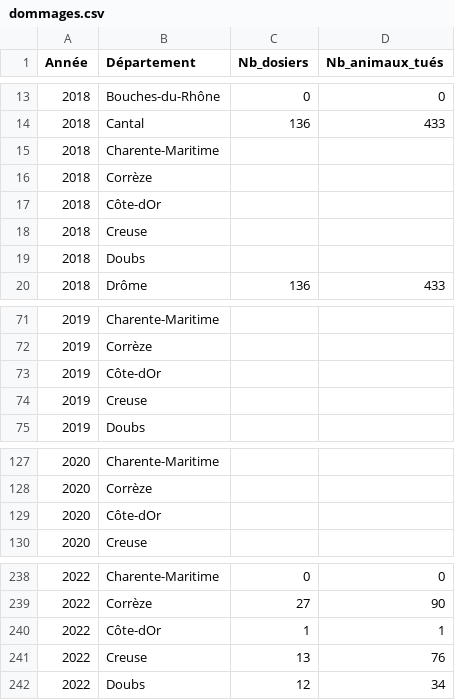
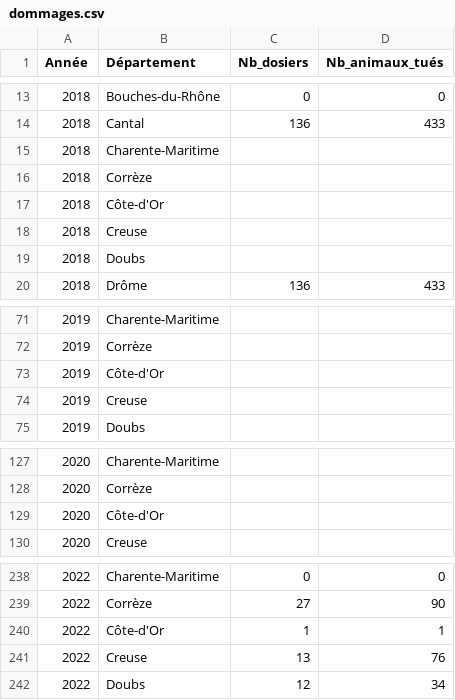
Before and after one commit to dthonon/pna_loup_suivi, a CSV file: data/dommages.csv, drawn as a sheet; only a part is shown, gaps mark what is left out; the diff names each change by its address in the sheet, - before the commit and + after, or states it on an @@ line.

Commit message:
Update dommages.csv

```diff
--- a/data/dommages.csv
+++ b/data/dommages.csv
-B17 (Département): Côte-dOr
+B17 (Département): Côte-d'Or
-B73 (Département): Côte-dOr
+B73 (Département): Côte-d'Or
-B129 (Département): Côte-dOr
+B129 (Département): Côte-d'Or
-B240 (Département): Côte-dOr
+B240 (Département): Côte-d'Or
```
